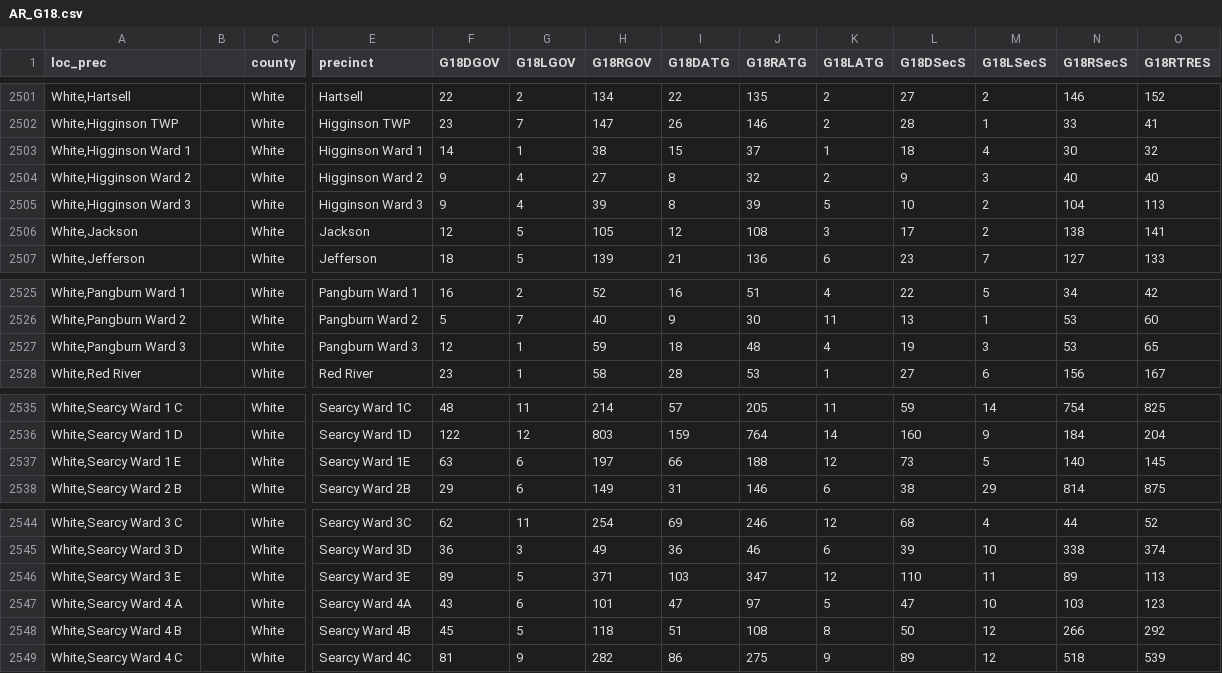
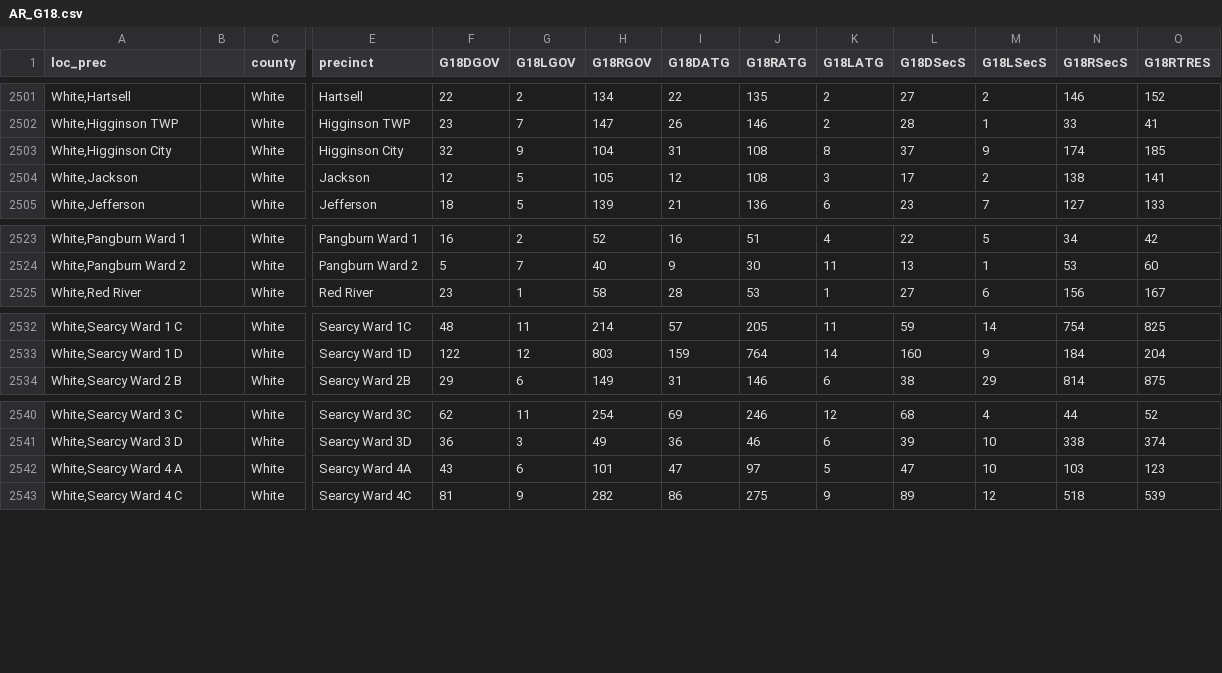
Before and after one commit to PrincetonUniversity/gerryspam, a CSV file: AR/AR_G18.csv, drawn as a sheet; only a part is shown, gaps mark what is left out; removed rows and columns are numbered as before the commit, all else as after; rows hold the shown columns only; the diff names each change by its address in the sheet, - before the commit and + after, or states it on an @@ line.

Commit message:
updates to white county

```diff
--- a/AR/AR_G18.csv
+++ b/AR/AR_G18.csv
-row 2503: White,Higginson Ward 1 |  | White | Higginson Ward 1 | 14 | 1 | 38 | 15 | 37 | 1 | 18 | 4 | 30 | 32
-row 2504: White,Higginson Ward 2 |  | White | Higginson Ward 2 | 9 | 4 | 27 | 8 | 32 | 2 | 9 | 3 | 40 | 40
-row 2505: White,Higginson Ward 3 |  | White | Higginson Ward 3 | 9 | 4 | 39 | 8 | 39 | 5 | 10 | 2 | 104 | 113
+row 2503: White,Higginson City |  | White | Higginson City | 32 | 9 | 104 | 31 | 108 | 8 | 37 | 9 | 174 | 185
-row 2527: White,Pangburn Ward 3 |  | White | Pangburn Ward 3 | 12 | 1 | 59 | 18 | 48 | 4 | 19 | 3 | 53 | 65
-row 2537: White,Searcy Ward 1 E |  | White | Searcy Ward 1E | 63 | 6 | 197 | 66 | 188 | 12 | 73 | 5 | 140 | 145
-row 2546: White,Searcy Ward 3 E |  | White | Searcy Ward 3E | 89 | 5 | 371 | 103 | 347 | 12 | 110 | 11 | 89 | 113
-row 2548: White,Searcy Ward 4 B |  | White | Searcy Ward 4B | 45 | 5 | 118 | 51 | 108 | 8 | 50 | 12 | 266 | 292
```
